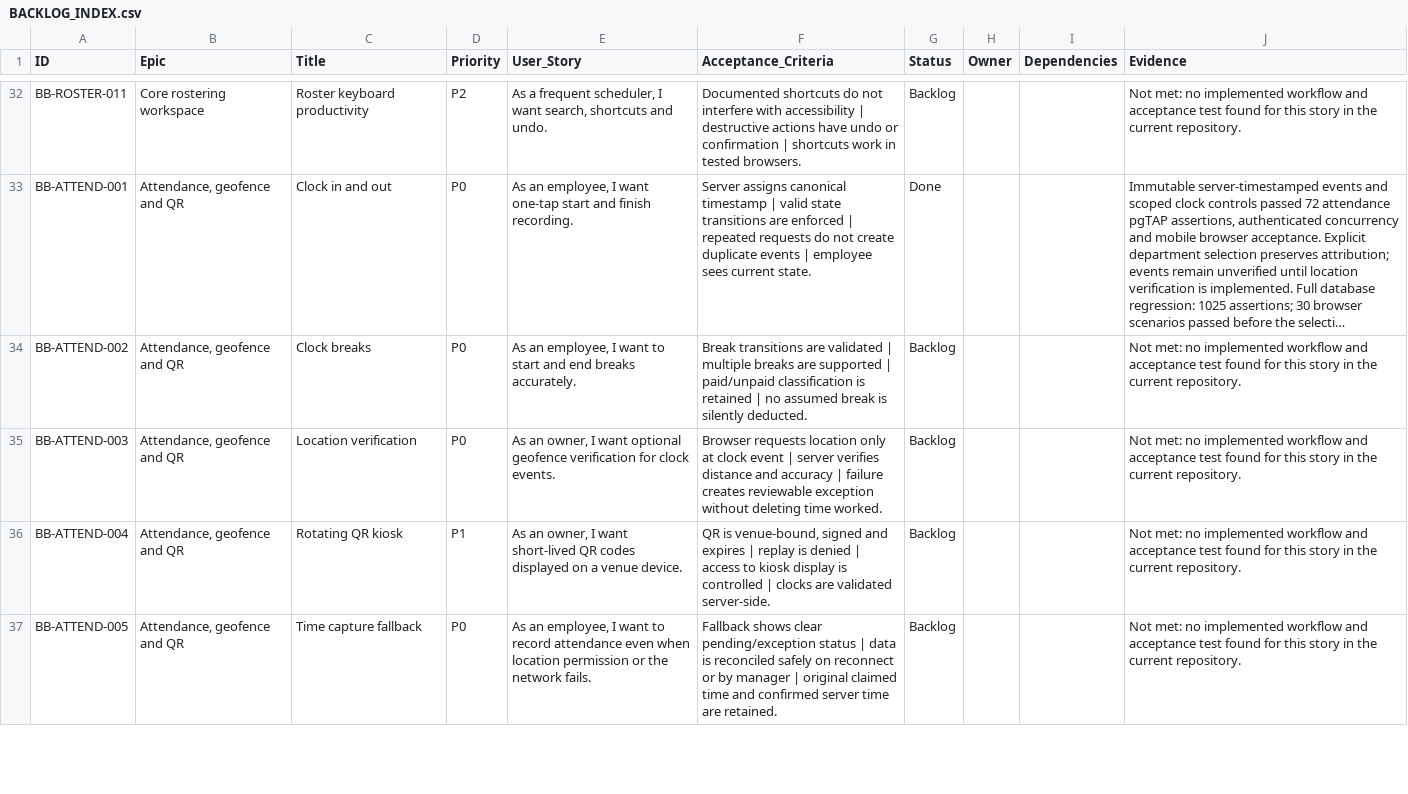
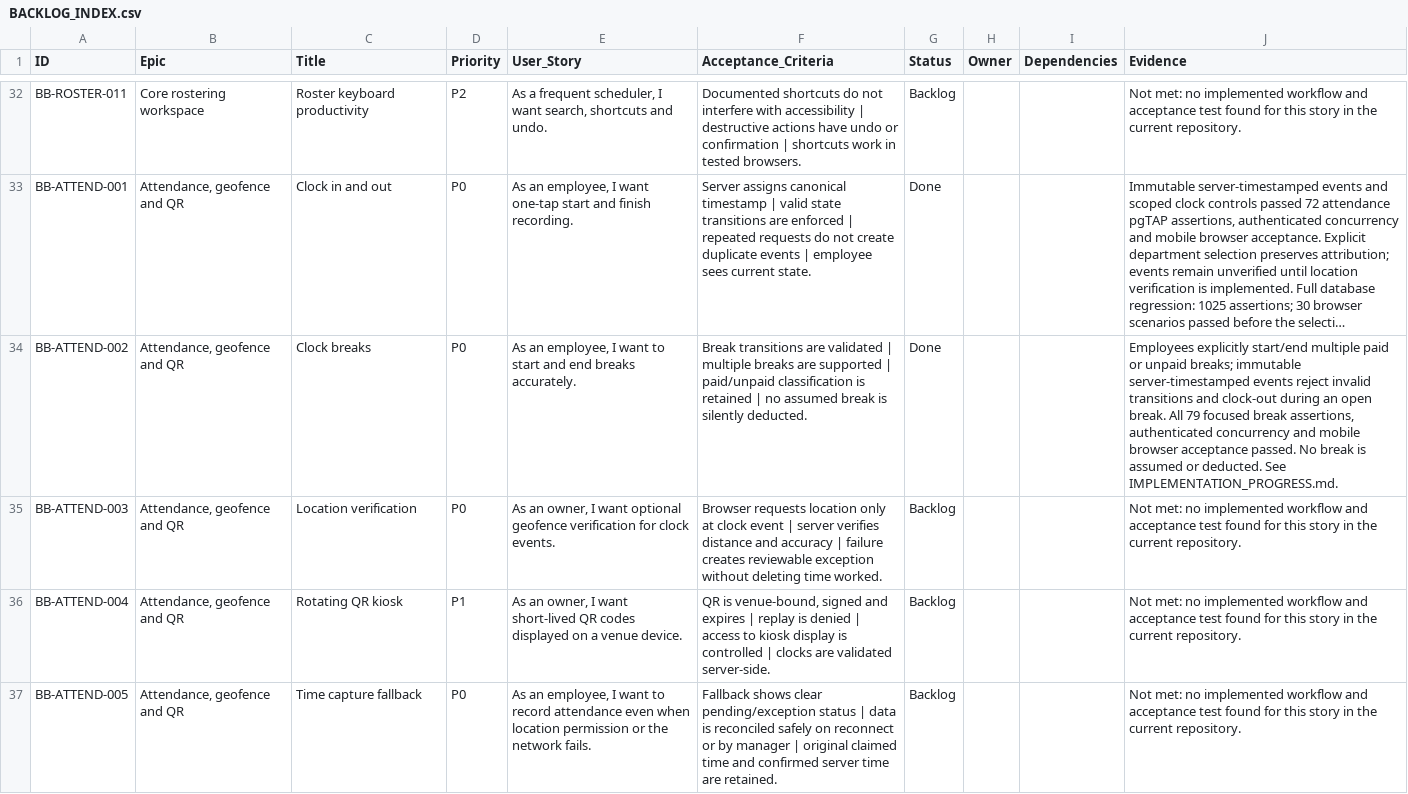
Before and after one commit to farbotkol/butterbox, a CSV file: BACKLOG_INDEX.csv, drawn as a sheet; only a part is shown, gaps mark what is left out; long unchanged cells end in …; the diff names each change by its address in the sheet, - before the commit and + after, or states it on an @@ line.

```diff
--- a/BACKLOG_INDEX.csv
+++ b/BACKLOG_INDEX.csv
-G34 (Status): Backlog
+G34 (Status): Done
-J34 (Evidence): Not met: no implemented workflow and acceptance test found for this story in the current repository.
+J34 (Evidence): Employees explicitly start/end multiple paid or unpaid breaks; immutable server-timestamped events reject invalid transitions and clock-out during an open break. All 79 focused break assertions, authenticated concurrency and mobile browser acceptance passed. No break is assumed or deducted. See IMPLEMENTATION_PROGRESS.md.
```
Also changed, not shown: 10 other files.
